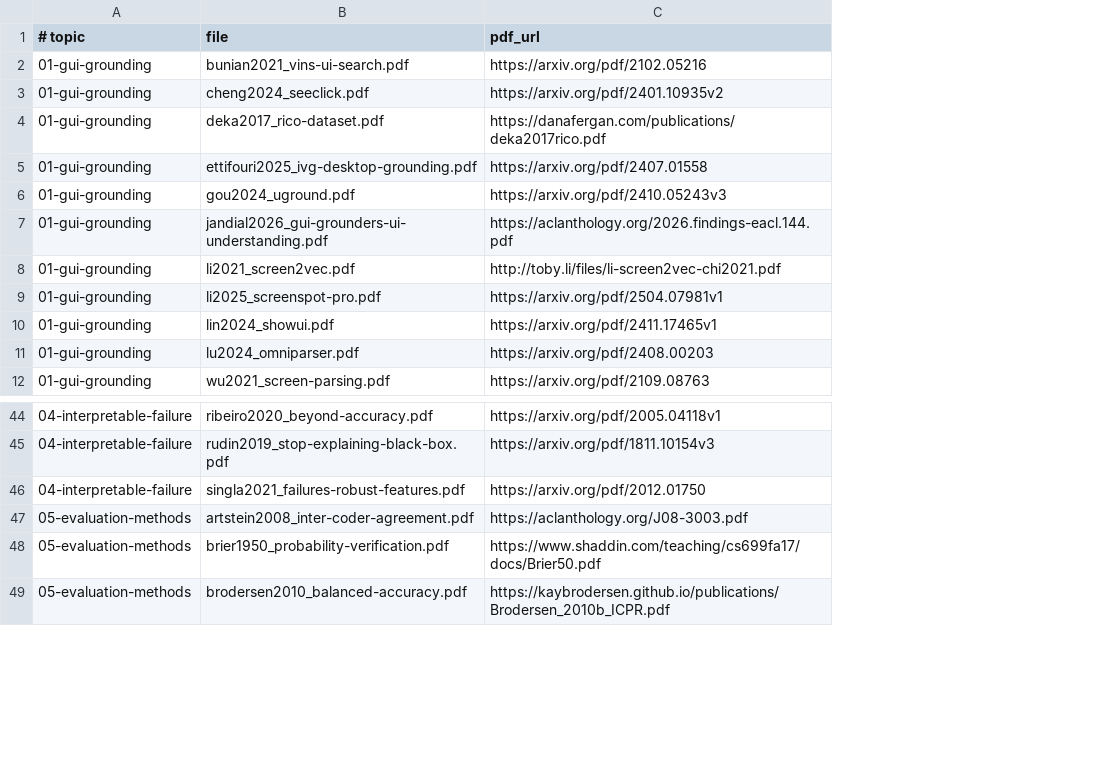
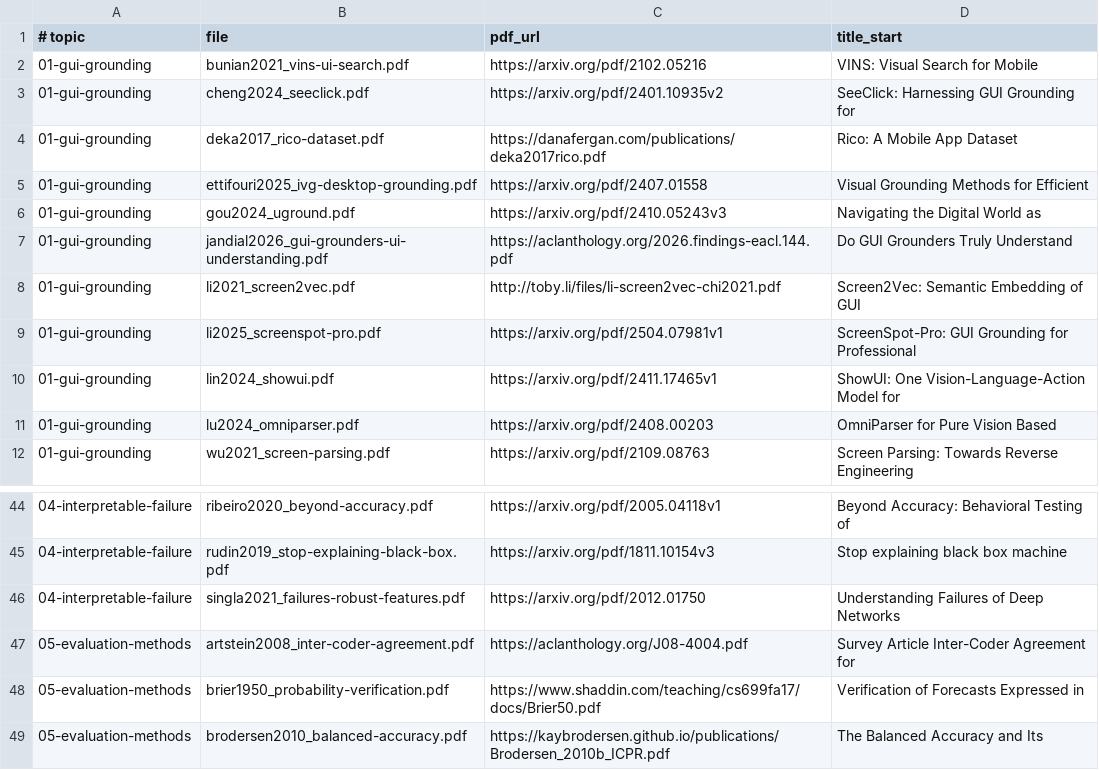
Before and after one commit to Operator-Syn/Project-Glasshand, a TSV file: docs/literature/manifest.tsv, drawn as a sheet; only a part is shown, gaps mark what is left out; the diff names each change by its address in the sheet, - before the commit and + after, or states it on an @@ line.

Commit message:
Record an expected title per reference so a wrong download fails loudly

```diff
--- a/docs/literature/manifest.tsv
+++ b/docs/literature/manifest.tsv
+column D (title_start), rows 2-12: VINS: Visual Search for Mobile | SeeClick: Harnessing GUI Grounding for | Rico: A Mobile App Dataset | Visual Grounding Methods for Efficient | Navigating the Digital World as | Do GUI Grounders Truly Understand | Screen2Vec: Semantic Embedding of GUI | ScreenSpot-Pro: GUI Grounding for Professional | ShowUI: One Vision-Language-Action Model for | OmniParser for Pure Vision Based | Screen Parsing: Towards Reverse Engineering; rows 44-49: Beyond Accuracy: Behavioral Testing of | Stop explaining black box machine | Understanding Failures of Deep Networks | Survey Article Inter-Coder Agreement for | Verification of Forecasts Expressed in | The Balanced Accuracy and Its
-C47 (pdf_url): https://aclanthology.org/J08-3003.pdf
+C47 (pdf_url): https://aclanthology.org/J08-4004.pdf
```
